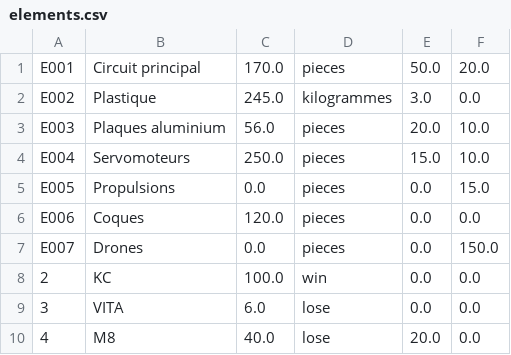
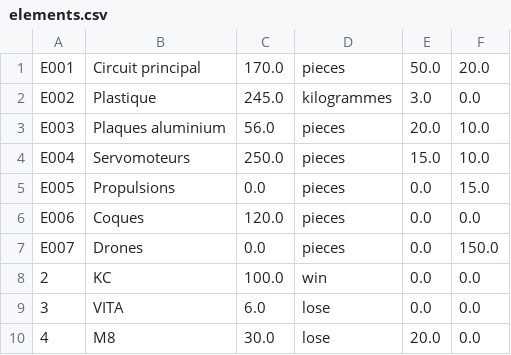
Before and after one commit to Adrilooo/AppProjet, a CSV file: src/main/java/ApplicationProjet/elements.csv, drawn as a sheet.

```diff
--- a/src/main/java/ApplicationProjet/elements.csv
+++ b/src/main/java/ApplicationProjet/elements.csv
@@ -9,2 +9,2 @@ E007;Drones;0.0;pieces;0.0;150.0
 3;VITA;6.0;lose;0.0;0.0
-4;M8;40.0;lose;20.0;0.0
+4;M8;30.0;lose;20.0;0.0
```
Also changed, not shown: 2 other files.
